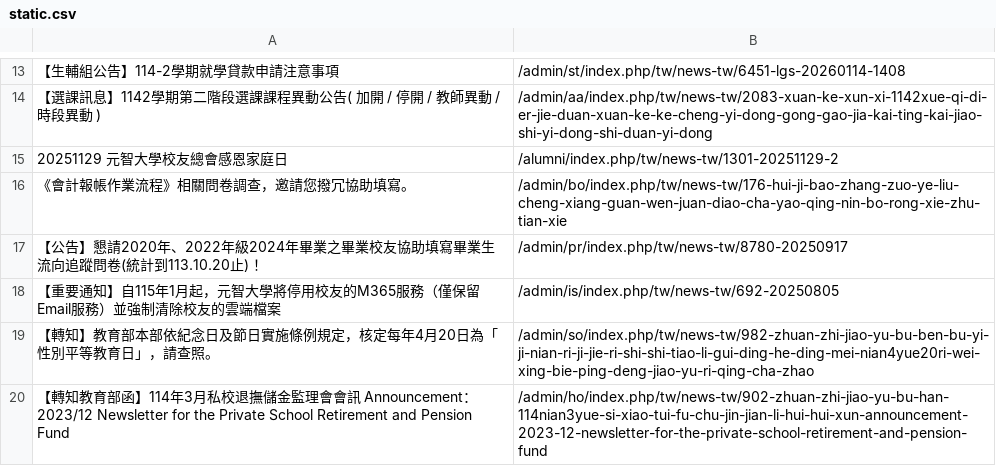
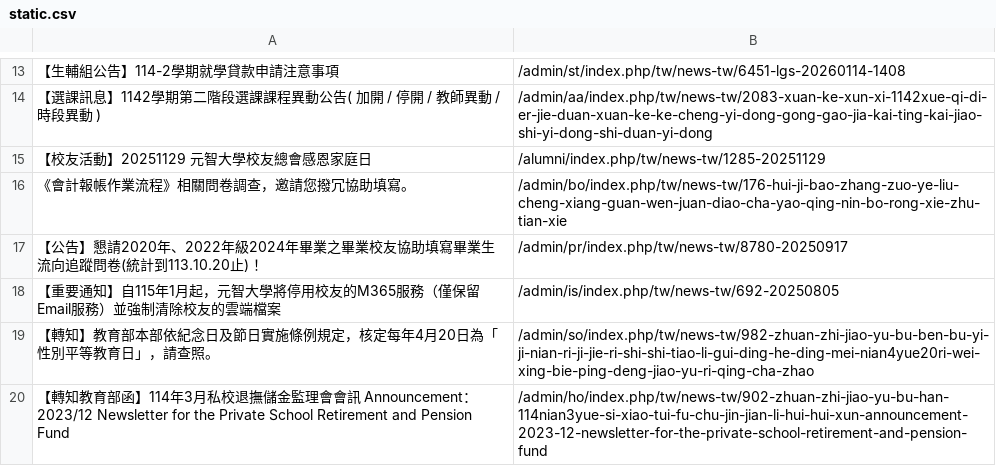
Before and after one commit to Anson0359/MidProject_Web_Crawler, a CSV file: static.csv, drawn as a sheet; only a part is shown, gaps mark what is left out.

```diff
--- a/static.csv
+++ b/static.csv
@@ -14,3 +14,3 @@
  【選課訊息】1142學期第二階段選課課程異動公告( 加開 / 停開 / 教師異動 / 時段異動 ),/admin/aa/index.php/tw/news-tw/2083-xuan-ke-xun-xi-1142xue-qi-di-er-jie-duan-xuan-ke-ke-cheng-yi-dong-gong-gao-jia-kai-ting-kai-jiao-shi-yi-dong-shi-duan-yi-dong
- 20251129 元智大學校友總會感恩家庭日 ,/alumni/index.php/tw/news-tw/1301-20251129-2
+ 【校友活動】20251129 元智大學校友總會感恩家庭日,/alumni/index.php/tw/news-tw/1285-20251129
  《會計報帳作業流程》相關問卷調查，邀請您撥冗協助填寫。,/admin/bo/index.php/tw/news-tw/176-hui-ji-bao-zhang-zuo-ye-liu-cheng-xiang-guan-wen-juan-diao-cha-yao-qing-nin-bo-rong-xie-zhu-tian-xie
```
Also changed, not shown: api.csv.
